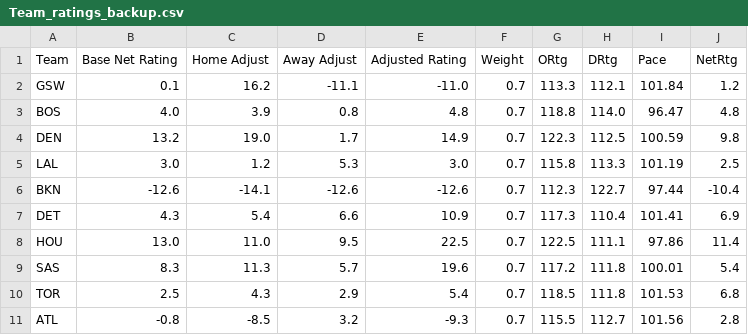
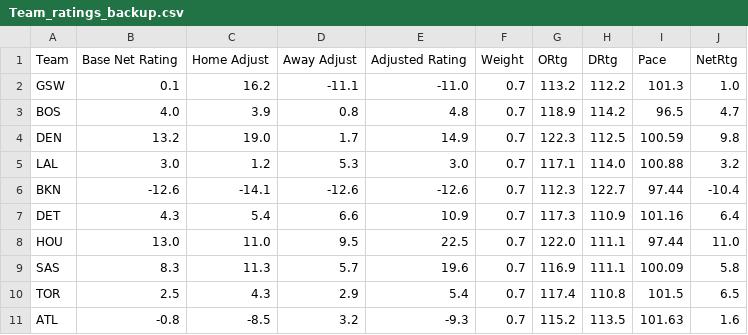
Before and after one commit to dattee/nba_edge_app, a CSV file: Team_ratings_backup.csv, drawn as a sheet; only a part is shown; the diff covers the shown part only.

```diff
--- a/Team_ratings_backup.csv
+++ b/Team_ratings_backup.csv
@@ -1,11 +1,11 @@
 Team,Base Net Rating,Home Adjust,Away Adjust,Adjusted Rating,Weight,ORtg,DRtg,Pace,NetRtg
-GSW,0.1,16.2,-11.1,-11.0,0.7,113.3,112.1,101.84,1.2
-BOS,4.0,3.9,0.8,4.8,0.7,118.8,114.0,96.47,4.8
+GSW,0.1,16.2,-11.1,-11.0,0.7,113.2,112.2,101.3,1.0
+BOS,4.0,3.9,0.8,4.8,0.7,118.9,114.2,96.5,4.7
 DEN,13.2,19.0,1.7,14.9,0.7,122.3,112.5,100.59,9.8
-LAL,3.0,1.2,5.3,3.0,0.7,115.8,113.3,101.19,2.5
+LAL,3.0,1.2,5.3,3.0,0.7,117.1,114.0,100.88,3.2
 BKN,-12.6,-14.1,-12.6,-12.6,0.7,112.3,122.7,97.44,-10.4
-DET,4.3,5.4,6.6,10.9,0.7,117.3,110.4,101.41,6.9
-HOU,13.0,11.0,9.5,22.5,0.7,122.5,111.1,97.86,11.4
-SAS,8.3,11.3,5.7,19.6,0.7,117.2,111.8,100.01,5.4
-TOR,2.5,4.3,2.9,5.4,0.7,118.5,111.8,101.53,6.8
-ATL,-0.8,-8.5,3.2,-9.3,0.7,115.5,112.7,101.56,2.8
+DET,4.3,5.4,6.6,10.9,0.7,117.3,110.9,101.16,6.4
+HOU,13.0,11.0,9.5,22.5,0.7,122.0,111.1,97.44,11.0
+SAS,8.3,11.3,5.7,19.6,0.7,116.9,111.1,100.09,5.8
+TOR,2.5,4.3,2.9,5.4,0.7,117.4,110.8,101.5,6.5
+ATL,-0.8,-8.5,3.2,-9.3,0.7,115.2,113.5,101.63,1.6
```
Also changed, not shown: 61 edited cells elsewhere in this file, 3 other files.
